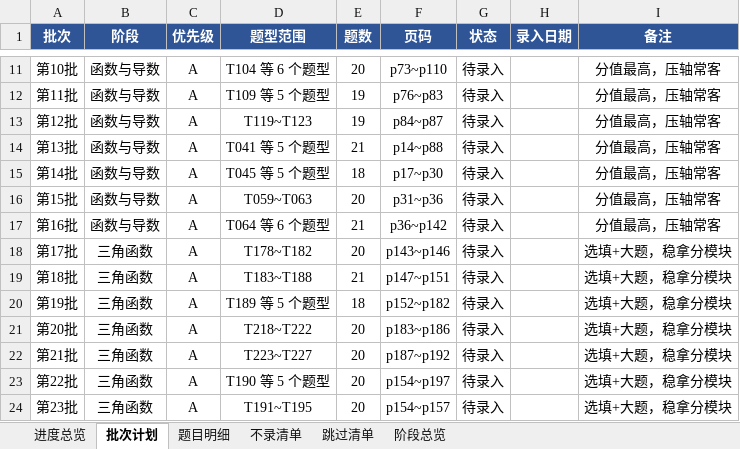
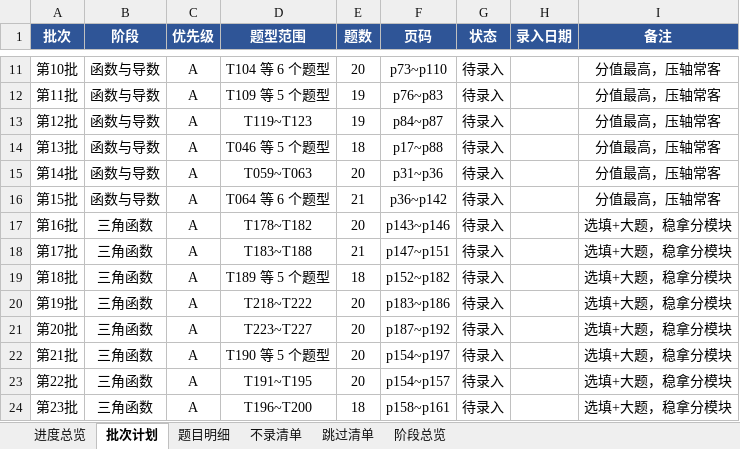
Before and after one commit to adwlachowicz684-star/Test-paper-generation-tool, an Excel workbook: gaokao-paper/教辅录入任务计划清单.xlsx, sheet 批次计划, drawn as a sheet; only a part is shown, gaps mark what is left out; values as stored, in another font and other column widths than the file's, no borders; the diff covers the shown part only; the diff names each change by its address in the sheet, - before the commit and + after, or states it on an @@ line.

```diff
--- a/gaokao-paper/教辅录入任务计划清单.xlsx (sheet 批次计划)
+++ b/gaokao-paper/教辅录入任务计划清单.xlsx (sheet 批次计划)
-D14 (题型范围): T041 等 5 个题型
+D14 (题型范围): T046 等 5 个题型
-E14 (题数): 21
+E14 (题数): 18
-F14 (页码): p14~p88
+F14 (页码): p17~p88
-D15 (题型范围): T045 等 5 个题型
+D15 (题型范围): T059~T063
-E15 (题数): 18
+E15 (题数): 20
-F15 (页码): p17~p30
+F15 (页码): p31~p36
-D16 (题型范围): T059~T063
+D16 (题型范围): T064 等 6 个题型
-E16 (题数): 20
+E16 (题数): 21
-F16 (页码): p31~p36
+F16 (页码): p36~p142
-B17 (阶段): 函数与导数
+B17 (阶段): 三角函数
-D17 (题型范围): T064 等 6 个题型
+D17 (题型范围): T178~T182
-E17 (题数): 21
+E17 (题数): 20
-F17 (页码): p36~p142
+F17 (页码): p143~p146
-I17 (备注): 分值最高，压轴常客
+I17 (备注): 选填+大题，稳拿分模块
-D18 (题型范围): T178~T182
+D18 (题型范围): T183~T188
-E18 (题数): 20
+E18 (题数): 21
-F18 (页码): p143~p146
+F18 (页码): p147~p151
-D19 (题型范围): T183~T188
+D19 (题型范围): T189 等 5 个题型
-E19 (题数): 21
+E19 (题数): 18
-F19 (页码): p147~p151
+F19 (页码): p152~p182
-D20 (题型范围): T189 等 5 个题型
+D20 (题型范围): T218~T222
-E20 (题数): 18
+E20 (题数): 20
-F20 (页码): p152~p182
+F20 (页码): p183~p186
-D21 (题型范围): T218~T222
+D21 (题型范围): T223~T227
-F21 (页码): p183~p186
+F21 (页码): p187~p192
-D22 (题型范围): T223~T227
+D22 (题型范围): T190 等 5 个题型
-F22 (页码): p187~p192
+F22 (页码): p154~p197
-D23 (题型范围): T190 等 5 个题型
+D23 (题型范围): T191~T195
-F23 (页码): p154~p197
+F23 (页码): p154~p157
-D24 (题型范围): T191~T195
+D24 (题型范围): T196~T200
-E24 (题数): 20
+E24 (题数): 18
-F24 (页码): p154~p157
+F24 (页码): p158~p161
```
Also changed, not shown: 1 removed row and 107 edited cells elsewhere in this sheet, sheet 题目明细, sheet 进度总览, sheet 阶段总览, gaokao-paper/高三题库与间隔复习系统.xlsx, 22 other files.
